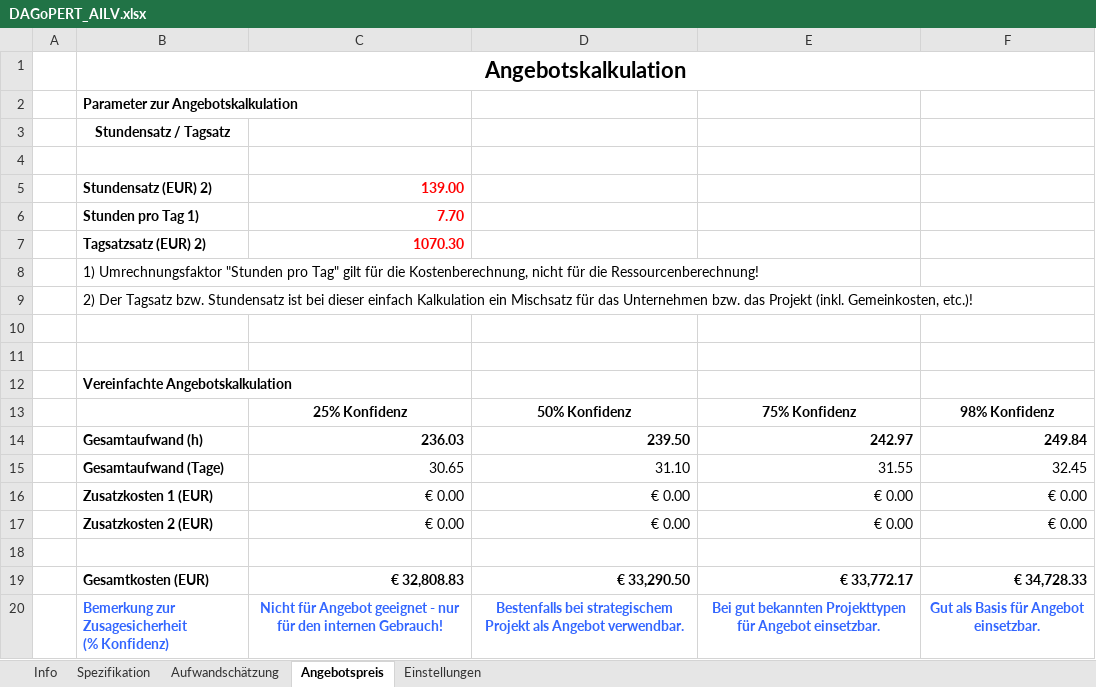
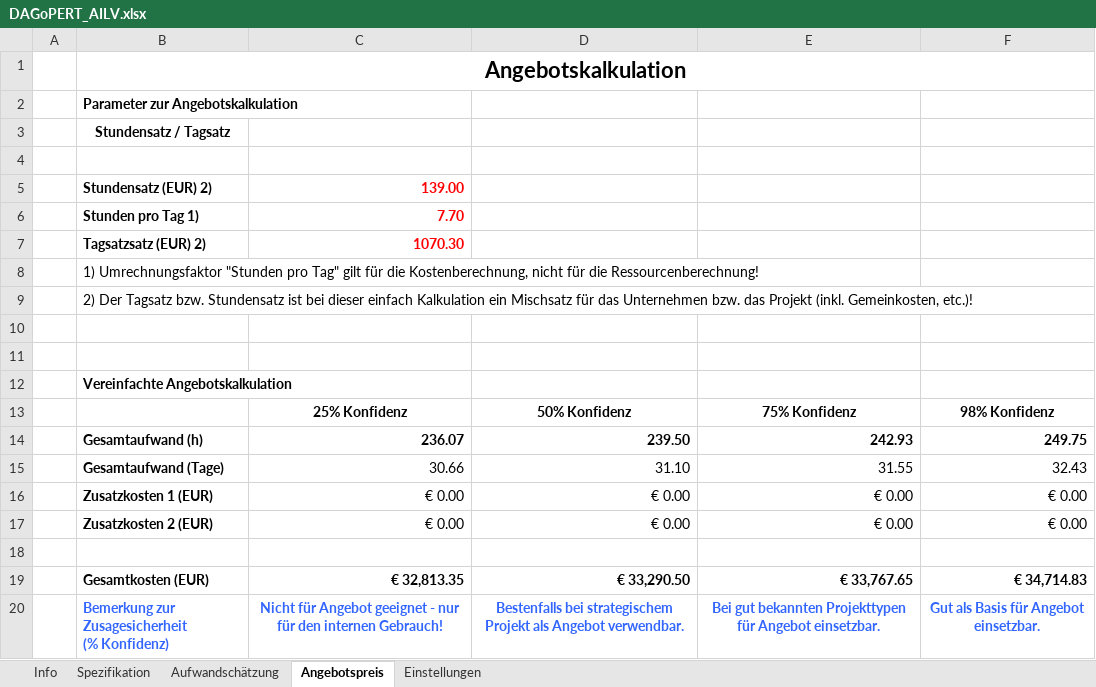
Before and after one commit to shezsoltani/AILV-Project, an Excel workbook: DAGoPERT_AILV.xlsx, sheet Angebotspreis, drawn as a sheet; values as stored, in another font and other column widths than the file's, no borders; the diff names each change by its address in the sheet, - before the commit and + after, or states it on an @@ line.

```diff
--- a/DAGoPERT_AILV.xlsx (sheet Angebotspreis)
+++ b/DAGoPERT_AILV.xlsx (sheet Angebotspreis)
-C14: 236.03
+C14: 236.07
-E14: 242.97
+E14: 242.93
-F14: 249.84
+F14: 249.75
-C15: 30.65
+C15: 30.66
-F15: 32.45
+F15: 32.43
-C19: € 32,808.83
+C19: € 32,813.35
-E19: € 33,772.17
+E19: € 33,767.65
-F19: € 34,728.33
+F19: € 34,714.83
```
Also changed, not shown: sheet Spezifikation, sheet Aufwandschätzung, formulas that keep their value, charts or pictures.
